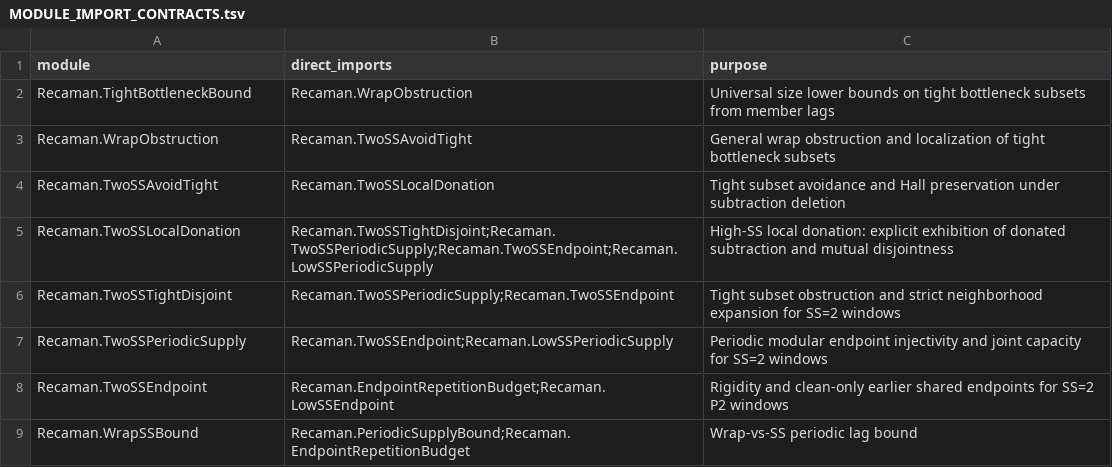
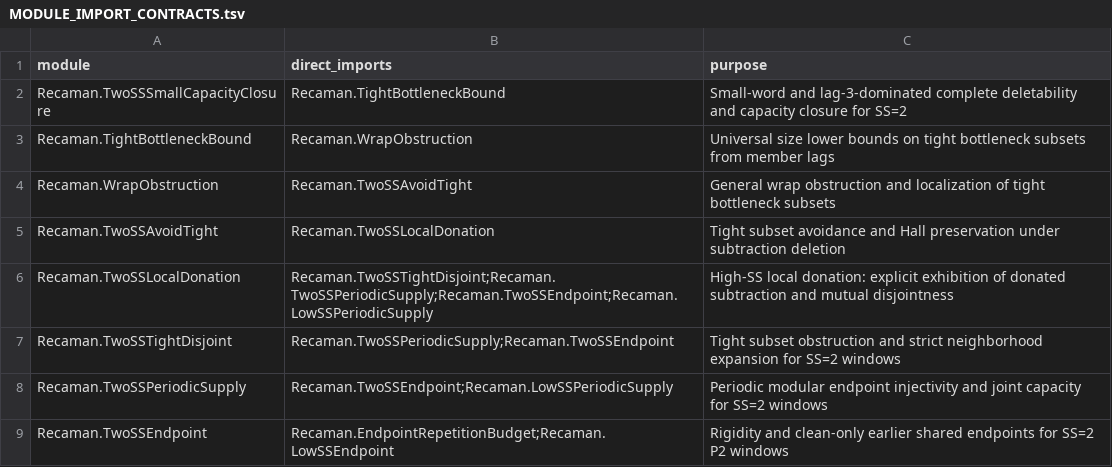
Before and after one commit to hirokidaichi/recaman-lean-research, a TSV file: docs/MODULE_IMPORT_CONTRACTS.tsv, drawn as a sheet; only a part is shown; the shorter side is filled out with more unchanged rows; the diff names each change by its address in the sheet, - before the commit and + after, or states it on an @@ line.

```diff
--- a/docs/MODULE_IMPORT_CONTRACTS.tsv
+++ b/docs/MODULE_IMPORT_CONTRACTS.tsv
+row 2: Recaman.TwoSSSmallCapacityClosure | Recaman.TightBottleneckBound | Small-word and lag-3-dominated complete deletability and capacity closure for SS=2
```
Also changed, not shown: docs/EVIDENCE_REGISTRY.tsv, 5 other files.
